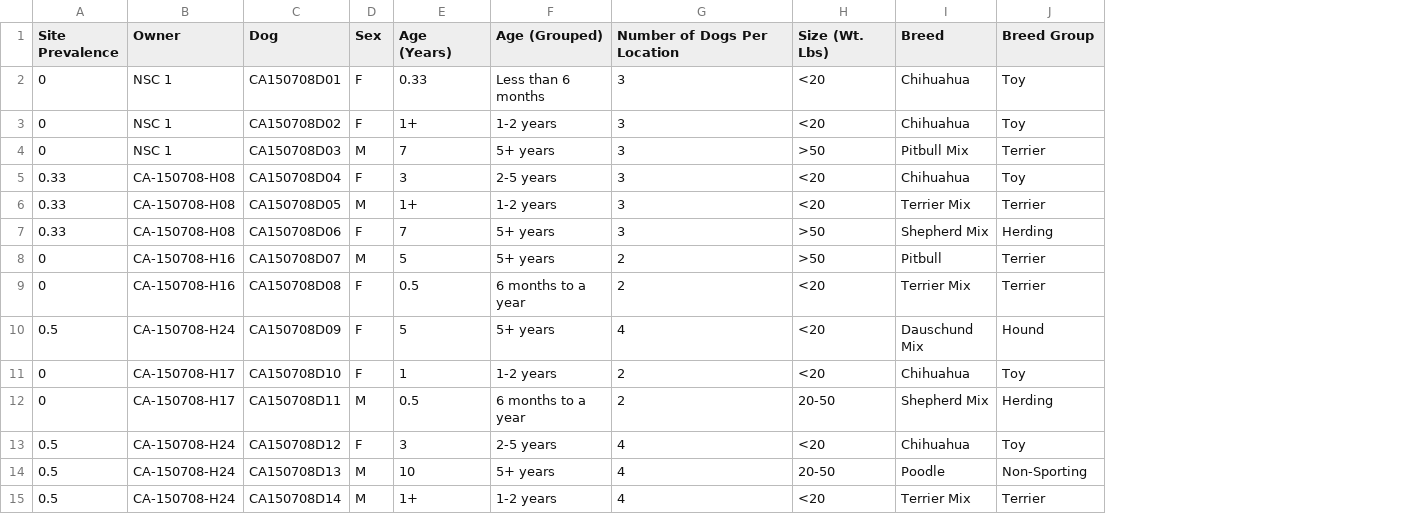
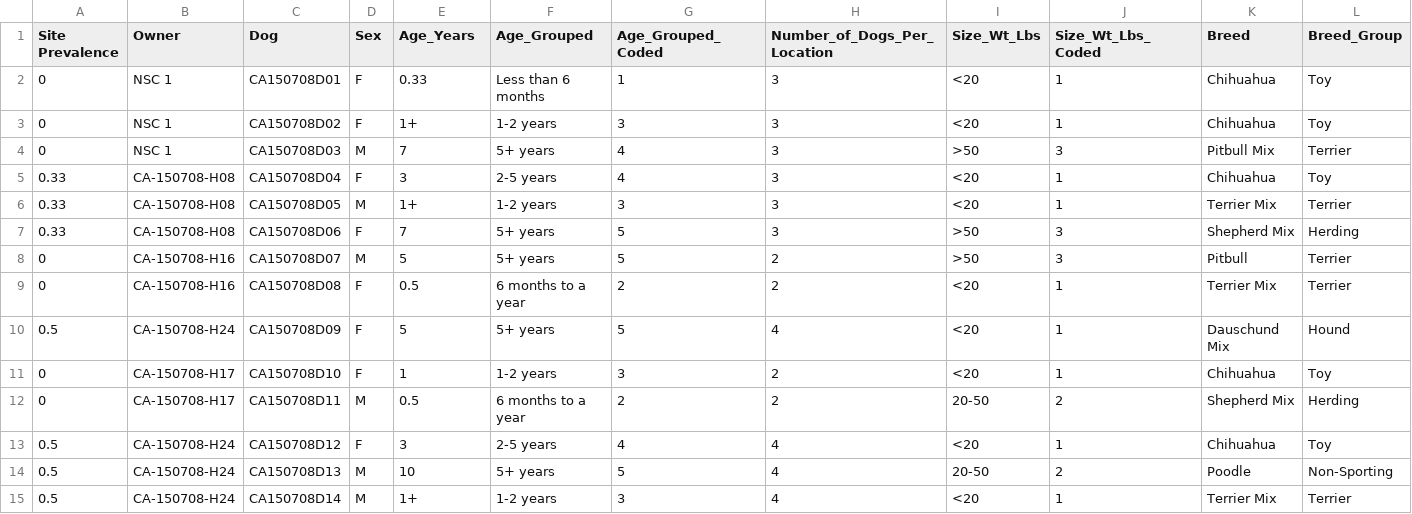
Before and after one commit to michellelawing/ESSM685, a CSV file: Italo/Chagas Data Unmarked Site Trial.csv, drawn as a sheet; only a part is shown; addresses are those after the commit; the diff names each change by its address in the sheet, - before the commit and + after, or states it on an @@ line.

Commit message:
Updated CSV and Excel file

```diff
--- a/Italo/Chagas Data Unmarked Site Trial.csv
+++ b/Italo/Chagas Data Unmarked Site Trial.csv
+column G (Age_Grouped_Coded), rows 2-15: 1 | 3 | 4 | 4 | 3 | 5 | 5 | 2 | 5 | 3 | 2 | 4 | 5 | 3
+column J (Size_Wt_Lbs_Coded), rows 2-15: 1 | 1 | 3 | 1 | 1 | 3 | 3 | 1 | 1 | 1 | 2 | 1 | 2 | 1
-E1: Age (Years)
+E1: Age_Years
-F1: Age (Grouped)
+F1: Age_Grouped
-H1: Number of Dogs Per Location
+H1: Number_of_Dogs_Per_Location
-I1: Size (Wt. Lbs)
+I1: Size_Wt_Lbs
-L1: Breed Group
+L1: Breed_Group
```
Also changed, not shown: 1 other file.
